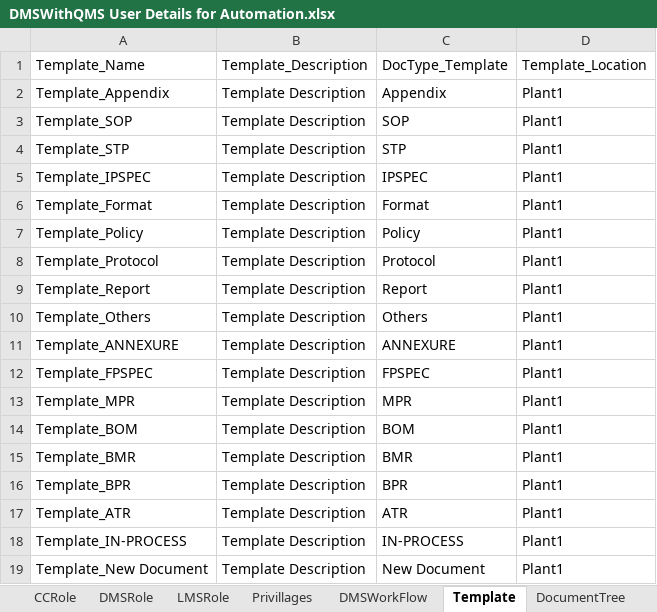
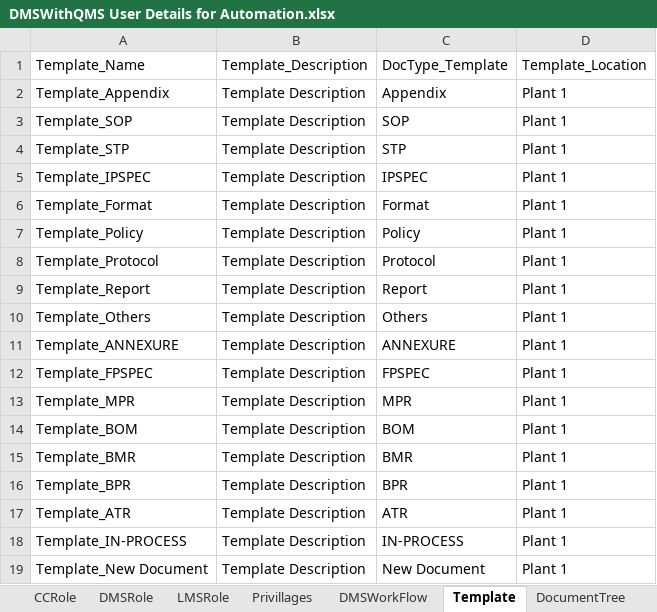
Before and after one commit to Sindhurikolli/DMSWithQMS, an Excel workbook: DMSWithQMS User Details for Automation.xlsx, sheet Template, drawn as a sheet; values as stored, in another font and other column widths than the file's, no borders; the diff names each change by its address in the sheet, - before the commit and + after, or states it on an @@ line.

```diff
--- a/DMSWithQMS User Details for Automation.xlsx (sheet Template)
+++ b/DMSWithQMS User Details for Automation.xlsx (sheet Template)
-D2:D19: Plant1
+D2:D19: Plant 1
```
Also changed, not shown: sheet Privillages, 19 other files.
